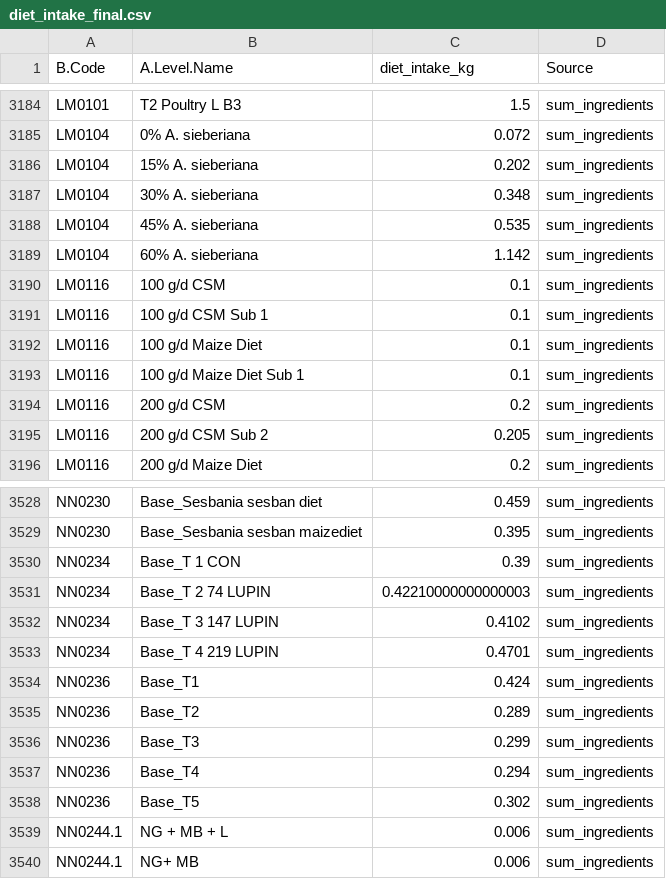
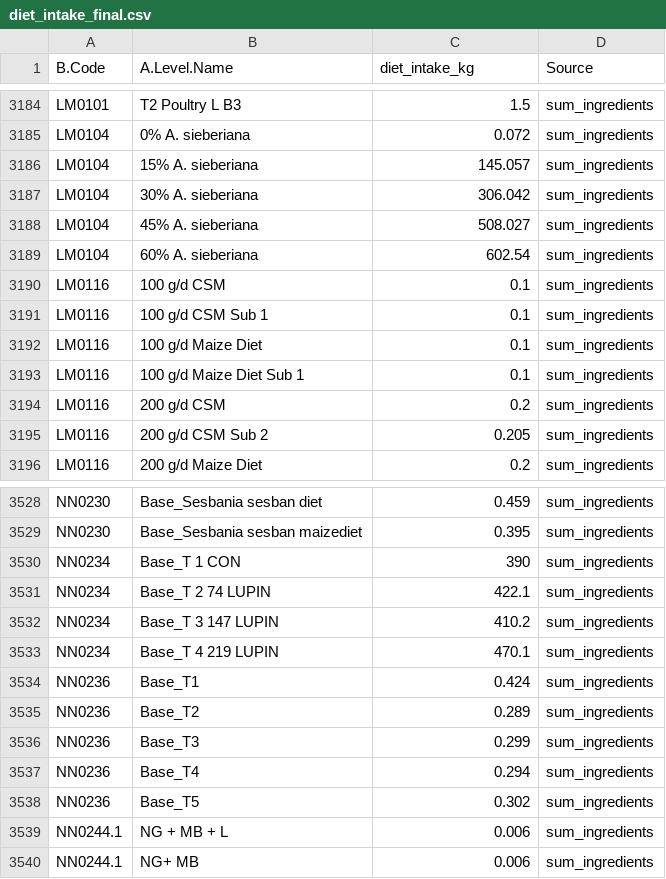
Before and after one commit to ERAgriculture/Emission_Analysis, a CSV file: data/diet_intake_final.csv, drawn as a sheet; only a part is shown, gaps mark what is left out; the diff covers the shown part only.

```diff
--- a/data/diet_intake_final.csv
+++ b/data/diet_intake_final.csv
@@ -3185,6 +3185,6 @@ LM0101,T2 Poultry L B3,1.5,sum_ingredients
 LM0104,0% A. sieberiana,0.072,sum_ingredients
-LM0104,15% A. sieberiana,0.202,sum_ingredients
-LM0104,30% A. sieberiana,0.348,sum_ingredients
-LM0104,45% A. sieberiana,0.535,sum_ingredients
-LM0104,60% A. sieberiana,1.142,sum_ingredients
+LM0104,15% A. sieberiana,145.057,sum_ingredients
+LM0104,30% A. sieberiana,306.042,sum_ingredients
+LM0104,45% A. sieberiana,508.027,sum_ingredients
+LM0104,60% A. sieberiana,602.54,sum_ingredients
 LM0116,100 g/d CSM,0.1,sum_ingredients
@@ -3529,6 +3529,6 @@ NN0230,Base_Sesbania sesban diet,0.459,sum_ingredients
 NN0230,Base_Sesbania sesban maizediet,0.395,sum_ingredients
-NN0234,Base_T 1 CON,0.39,sum_ingredients
-NN0234,Base_T 2 74 LUPIN,0.42210000000000003,sum_ingredients
-NN0234,Base_T 3 147 LUPIN,0.4102,sum_ingredients
-NN0234,Base_T 4 219 LUPIN,0.4701,sum_ingredients
+NN0234,Base_T 1 CON,390,sum_ingredients
+NN0234,Base_T 2 74 LUPIN,422.1,sum_ingredients
+NN0234,Base_T 3 147 LUPIN,410.2,sum_ingredients
+NN0234,Base_T 4 219 LUPIN,470.1,sum_ingredients
 NN0236,Base_T1,0.424,sum_ingredients
```
Also changed, not shown: 19 edited cells elsewhere in this file, data/GE_Combined.csv, data/classif_ing_simple.csv, 31 other files.
